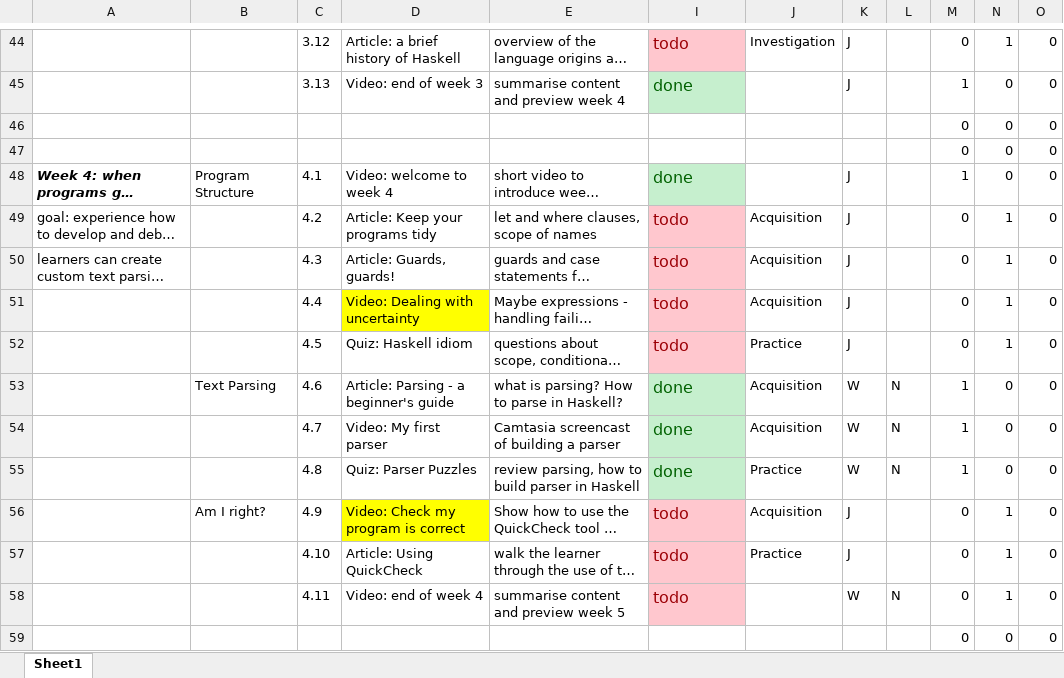
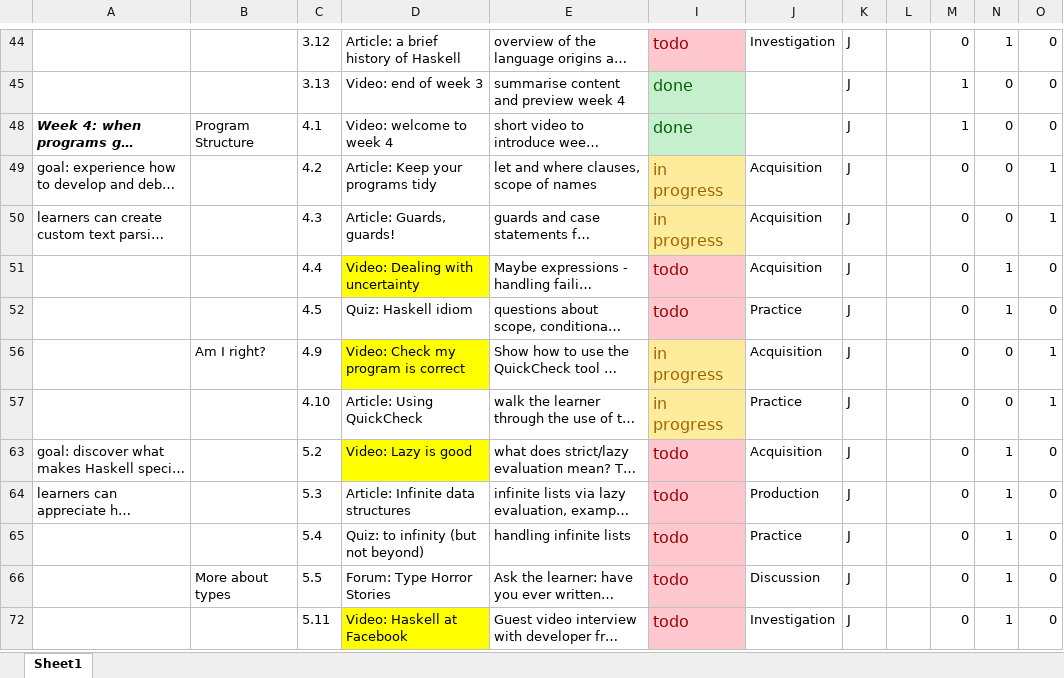
Before and after one commit to wimvanderbauwhede/HaskellMOOC, an Excel workbook: fl_course_outline_weeks.xlsx, sheet Sheet1, drawn as a sheet; only a part is shown, gaps mark what is left out; the shorter side is filled out with more unchanged rows; long unchanged cells end in …; values as stored, in another font and other column widths than the file's, no borders; the diff covers the shown part only; the diff names each change by its address in the sheet, - before the commit and + after, or states it on an @@ line.

Commit message:
updated status on Excel tracker

```diff
--- a/fl_course_outline_weeks.xlsx (sheet Sheet1)
+++ b/fl_course_outline_weeks.xlsx (sheet Sheet1)
@@ row 46 hidden:  |  |  |  |  |  |  |  |  | 0 | 0 | 0 @@
@@ row 47 hidden:  |  |  |  |  |  |  |  |  | 0 | 0 | 0 @@
-I49:I50: todo
+I49:I50: in progress
@@ I49:I50 fill: #FFC7CE → #FFEB9C, text colour: #9C0006 → #9C6500 @@
-N49:N50: 1
+N49:N50: 0
-O49:O50: 0
+O49:O50: 1
@@ row 53 hidden:  | Text Parsing | 4.6 | Article: Parsing - a beginner's guide | what is parsing? How to parse in Haskell? | done | Acquisition | W | N | 1 | 0 | 0 @@
@@ row 54 hidden:  |  | 4.7 | Video: My first parser | Camtasia screencast of building a parser | done | Acquisition | W | N | 1 | 0 | 0 @@
@@ row 55 hidden:  |  | 4.8 | Quiz: Parser Puzzles | review parsing, how to build parser in Haskell | done | Practice | W | N | 1 | 0 | 0 @@
-I56:I57: todo
+I56:I57: in progress
@@ I56:I57 fill: #FFC7CE → #FFEB9C, text colour: #9C0006 → #9C6500 @@
-N56:N57: 1
+N56:N57: 0
-O56:O57: 0
+O56:O57: 1
@@ row 58 hidden:  |  | 4.11 | Video: end of week 4 | summarise content and preview week 5 | todo |  | W | N | 0 | 1 | 0 @@
@@ row 59 hidden:  |  |  |  |  |  |  |  |  | 0 | 0 | 0 @@
```
Also changed, not shown: 43 hidden or unhidden rows, 15 edited cells and cell formats elsewhere in this sheet.
